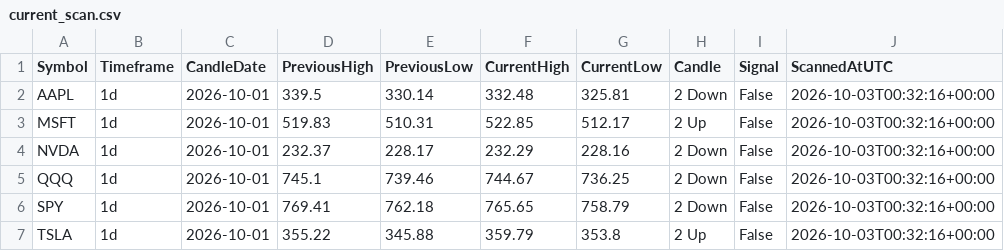
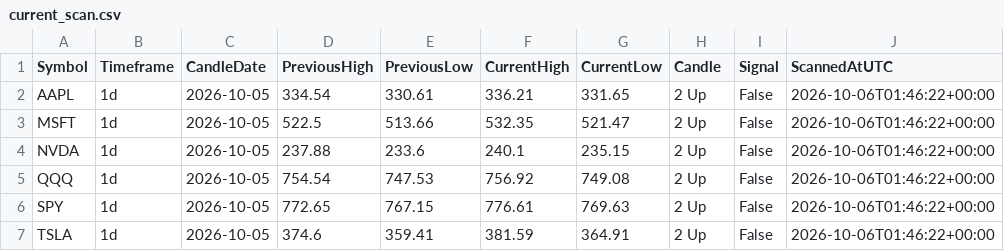
Before and after one commit to fazewalty/candle-scanner, a CSV file: current_scan.csv, drawn as a sheet.

```diff
--- a/current_scan.csv
+++ b/current_scan.csv
@@ -1,7 +1,7 @@
 Symbol,Timeframe,CandleDate,PreviousHigh,PreviousLow,CurrentHigh,CurrentLow,Candle,Signal,ScannedAtUTC
-AAPL,1d,2026-10-01,339.5,330.14,332.48,325.81,2 Down,False,2026-10-03T00:32:16+00:00
-MSFT,1d,2026-10-01,519.83,510.31,522.85,512.17,2 Up,False,2026-10-03T00:32:16+00:00
-NVDA,1d,2026-10-01,232.37,228.17,232.29,228.16,2 Down,False,2026-10-03T00:32:16+00:00
-QQQ,1d,2026-10-01,745.1,739.46,744.67,736.25,2 Down,False,2026-10-03T00:32:16+00:00
-SPY,1d,2026-10-01,769.41,762.18,765.65,758.79,2 Down,False,2026-10-03T00:32:16+00:00
-TSLA,1d,2026-10-01,355.22,345.88,359.79,353.8,2 Up,False,2026-10-03T00:32:16+00:00
+AAPL,1d,2026-10-05,334.54,330.61,336.21,331.65,2 Up,False,2026-10-06T01:46:22+00:00
+MSFT,1d,2026-10-05,522.5,513.66,532.35,521.47,2 Up,False,2026-10-06T01:46:22+00:00
+NVDA,1d,2026-10-05,237.88,233.6,240.1,235.15,2 Up,False,2026-10-06T01:46:22+00:00
+QQQ,1d,2026-10-05,754.54,747.53,756.92,749.08,2 Up,False,2026-10-06T01:46:22+00:00
+SPY,1d,2026-10-05,772.65,767.15,776.61,769.63,2 Up,False,2026-10-06T01:46:22+00:00
+TSLA,1d,2026-10-05,374.6,359.41,381.59,364.91,2 Up,False,2026-10-06T01:46:22+00:00
```
Also changed, not shown: scan_history.csv.
